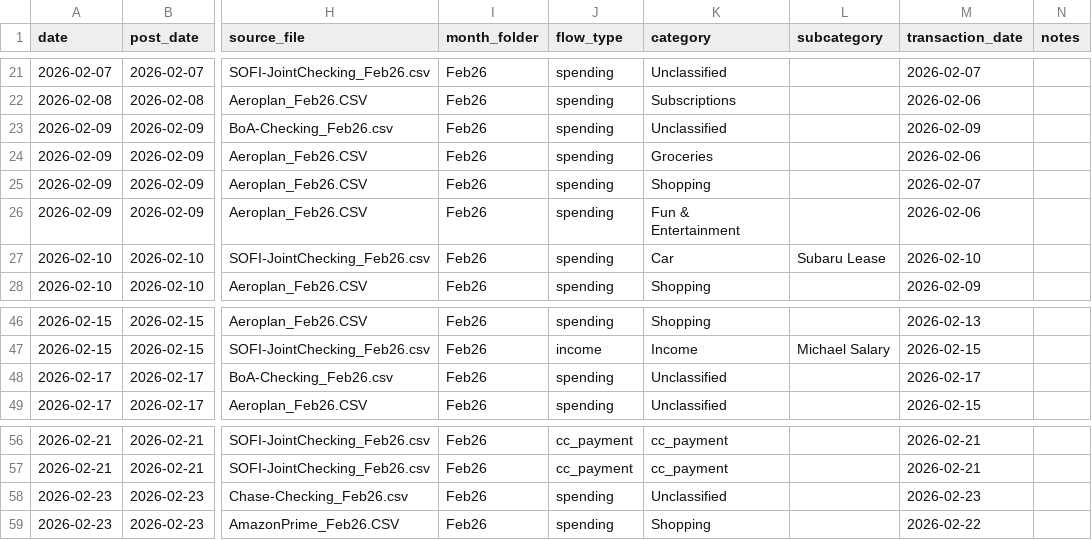
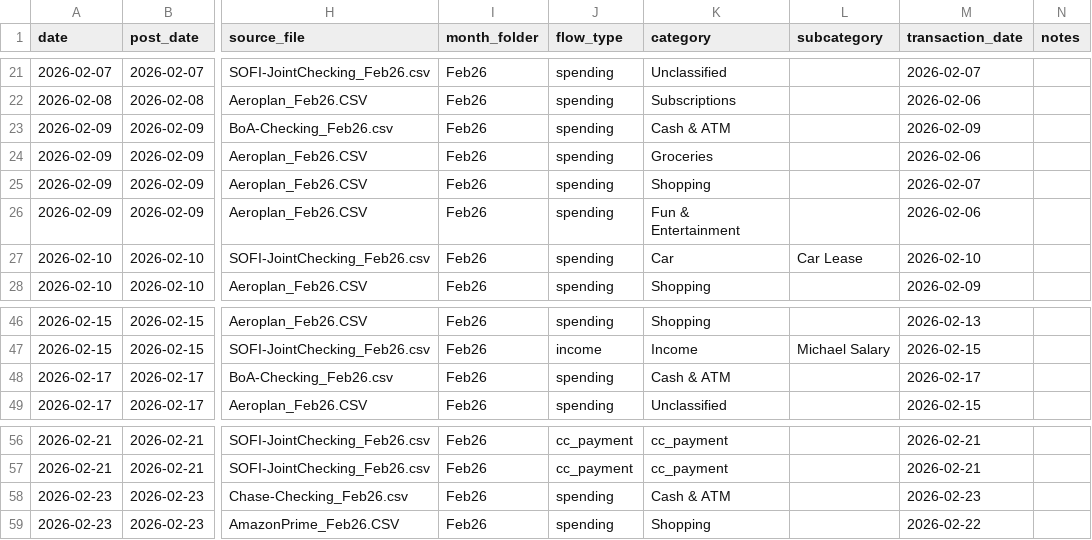
Before and after one commit to mariamendieta/personal-finance-app, a CSV file: Demo/CashFlow/Monthly/2026/February_2026.csv, drawn as a sheet; only a part is shown, gaps mark what is left out; the diff names each change by its address in the sheet, - before the commit and + after, or states it on an @@ line.

```diff
--- a/Demo/CashFlow/Monthly/2026/February_2026.csv
+++ b/Demo/CashFlow/Monthly/2026/February_2026.csv
-K23 (category): Unclassified
+K23 (category): Cash & ATM
-L27 (subcategory): Subaru Lease
+L27 (subcategory): Car Lease
-K48 (category): Unclassified
+K48 (category): Cash & ATM
-K58 (category): Unclassified
+K58 (category): Cash & ATM
```
Also changed, not shown: Demo/CashFlow/Monthly/2025/April_2025.csv, Demo/CashFlow/Monthly/2025/June_2025.csv, 31 other files.
